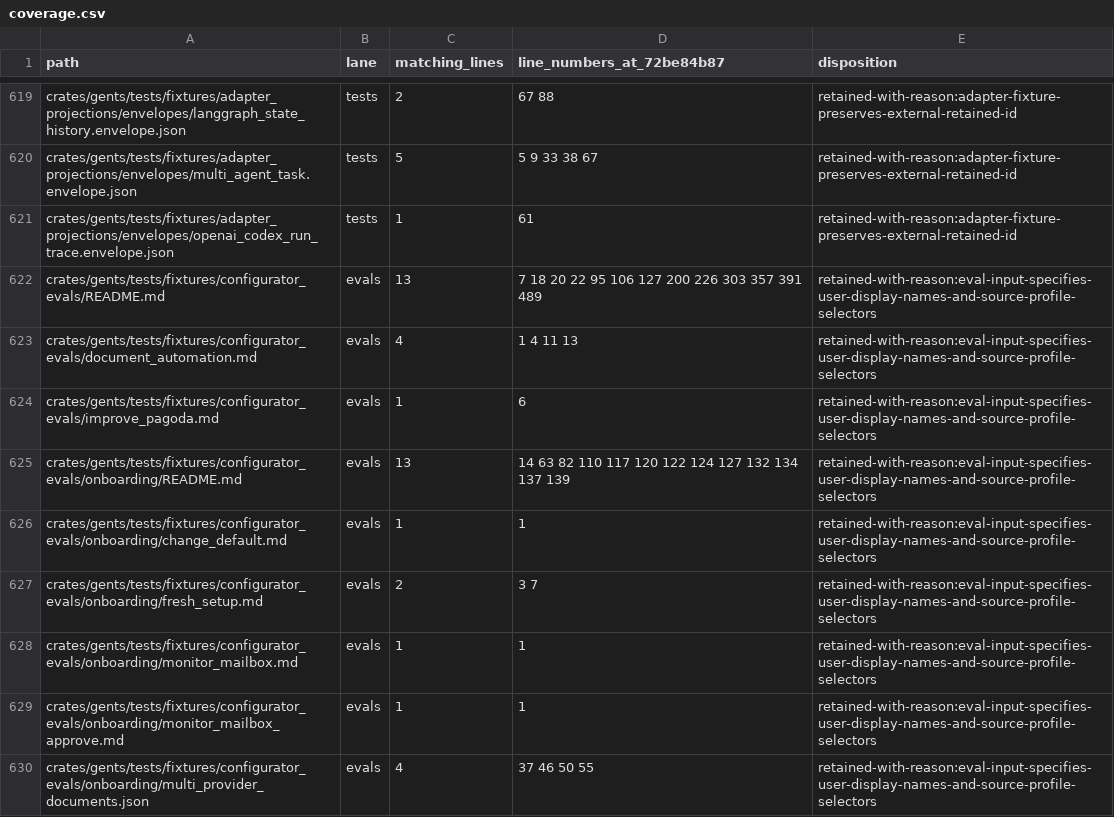
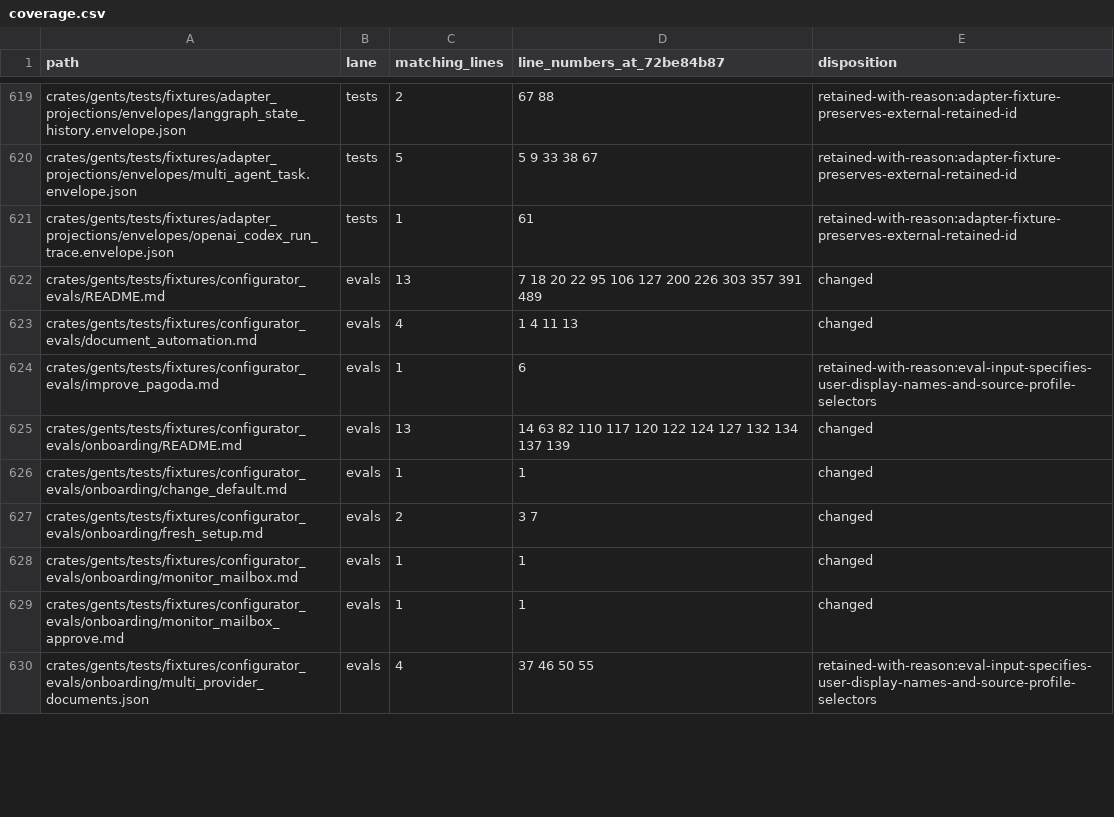
Before and after one commit to gents-ai/gents, a CSV file: contracts/behavior-scoped-naming/coverage.csv, drawn as a sheet; only a part is shown, gaps mark what is left out; the diff covers the shown part only.

```diff
--- a/contracts/behavior-scoped-naming/coverage.csv
+++ b/contracts/behavior-scoped-naming/coverage.csv
@@ -621,10 +621,10 @@ crates/gents/tests/fixtures/adapter_projections/envelopes/multi_agent_task.envel
 crates/gents/tests/fixtures/adapter_projections/envelopes/openai_codex_run_trace.envelope.json,tests,1,61,retained-with-reason:adapter-fixture-preserves-external-retained-id
-crates/gents/tests/fixtures/configurator_evals/README.md,evals,13,7 18 20 22 95 106 127 200 226 303 357 391 489,retained-with-reason:eval-input-specifies-user-display-names-and-source-profile-selectors
-crates/gents/tests/fixtures/configurator_evals/document_automation.md,evals,4,1 4 11 13,retained-with-reason:eval-input-specifies-user-display-names-and-source-profile-selectors
+crates/gents/tests/fixtures/configurator_evals/README.md,evals,13,7 18 20 22 95 106 127 200 226 303 357 391 489,changed
+crates/gents/tests/fixtures/configurator_evals/document_automation.md,evals,4,1 4 11 13,changed
 crates/gents/tests/fixtures/configurator_evals/improve_pagoda.md,evals,1,6,retained-with-reason:eval-input-specifies-user-display-names-and-source-profile-selectors
-crates/gents/tests/fixtures/configurator_evals/onboarding/README.md,evals,13,14 63 82 110 117 120 122 124 127 132 134 137 139,retained-with-reason:eval-input-specifies-user-display-names-and-source-profile-selectors
-crates/gents/tests/fixtures/configurator_evals/onboarding/change_default.md,evals,1,1,retained-with-reason:eval-input-specifies-user-display-names-and-source-profile-selectors
-crates/gents/tests/fixtures/configurator_evals/onboarding/fresh_setup.md,evals,2,3 7,retained-with-reason:eval-input-specifies-user-display-names-and-source-profile-selectors
-crates/gents/tests/fixtures/configurator_evals/onboarding/monitor_mailbox.md,evals,1,1,retained-with-reason:eval-input-specifies-user-display-names-and-source-profile-selectors
-crates/gents/tests/fixtures/configurator_evals/onboarding/monitor_mailbox_approve.md,evals,1,1,retained-with-reason:eval-input-specifies-user-display-names-and-source-profile-selectors
+crates/gents/tests/fixtures/configurator_evals/onboarding/README.md,evals,13,14 63 82 110 117 120 122 124 127 132 134 137 139,changed
+crates/gents/tests/fixtures/configurator_evals/onboarding/change_default.md,evals,1,1,changed
+crates/gents/tests/fixtures/configurator_evals/onboarding/fresh_setup.md,evals,2,3 7,changed
+crates/gents/tests/fixtures/configurator_evals/onboarding/monitor_mailbox.md,evals,1,1,changed
+crates/gents/tests/fixtures/configurator_evals/onboarding/monitor_mailbox_approve.md,evals,1,1,changed
 crates/gents/tests/fixtures/configurator_evals/onboarding/multi_provider_documents.json,evals,4,37 46 50 55,retained-with-reason:eval-input-specifies-user-display-names-and-source-profile-selectors
```
Also changed, not shown: 6 added rows and 22 edited cells elsewhere in this file.
